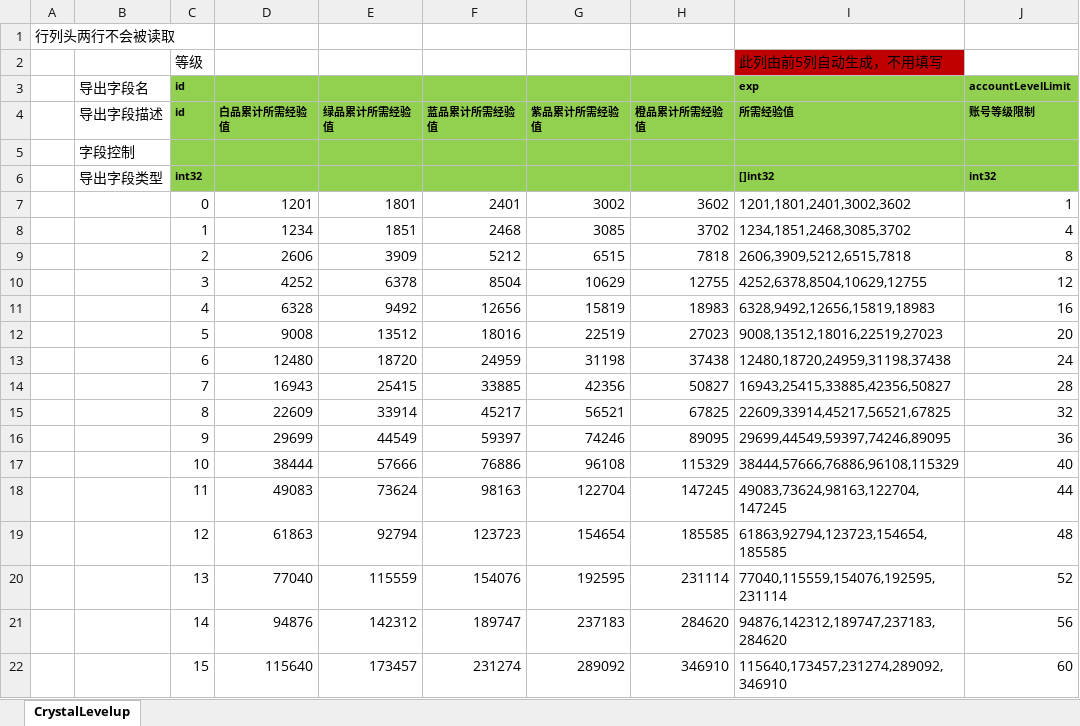
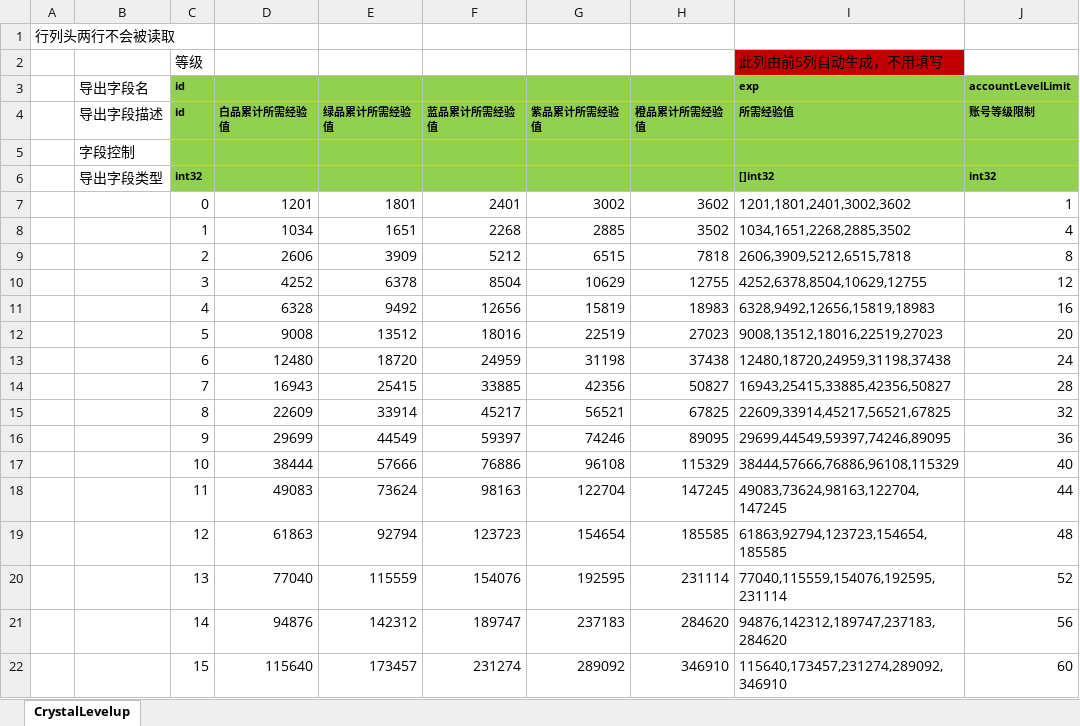
Before and after one commit to east-eden/server, an Excel workbook: config/excel/CrystalLevelup.xlsx, sheet CrystalLevelup, drawn as a sheet; values as stored, in another font and other column widths than the file's, no borders; the diff names each change by its address in the sheet, - before the commit and + after, or states it on an @@ line.

```diff
--- a/config/excel/CrystalLevelup.xlsx (sheet CrystalLevelup)
+++ b/config/excel/CrystalLevelup.xlsx (sheet CrystalLevelup)
-D8 (白品累计所需经验值): 1234
+D8 (白品累计所需经验值): 1034
-E8 (绿品累计所需经验值): 1851
+E8 (绿品累计所需经验值): 1651
-F8 (蓝品累计所需经验值): 2468
+F8 (蓝品累计所需经验值): 2268
-G8 (紫品累计所需经验值): 3085
+G8 (紫品累计所需经验值): 2885
-H8 (橙品累计所需经验值): 3702
+H8 (橙品累计所需经验值): 3502
-I8 (所需经验值): 1234,1851,2468,3085,3702
+I8 (所需经验值): 1034,1651,2268,2885,3502
```
Also changed, not shown: config/excel/Token.xlsx, 14 other files.
